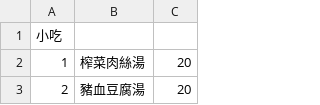
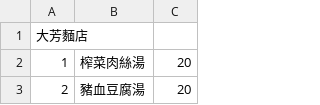
Before and after one commit to huuhou48/linebot_food, a CSV file: data/restaurant/大芳麵店.csv (was data/restaurant/小吃.csv), drawn as a sheet; only a part is shown.

```diff
--- a/data/restaurant/小吃.csv
+++ b/data/restaurant/大芳麵店.csv
@@ -1,2 +1,2 @@
-小吃,,
+大芳麵店,,
 1,榨菜肉絲湯,20
```
Also changed, not shown: 1 other file.
